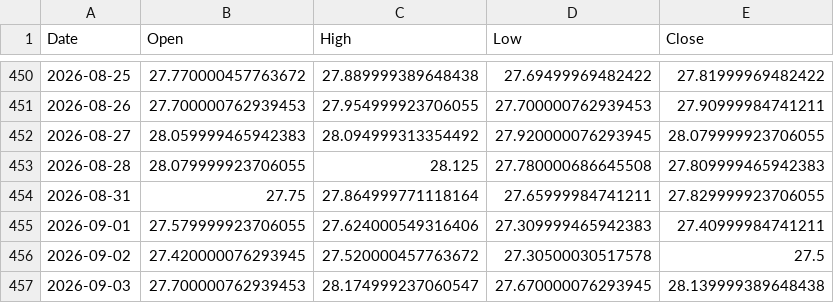
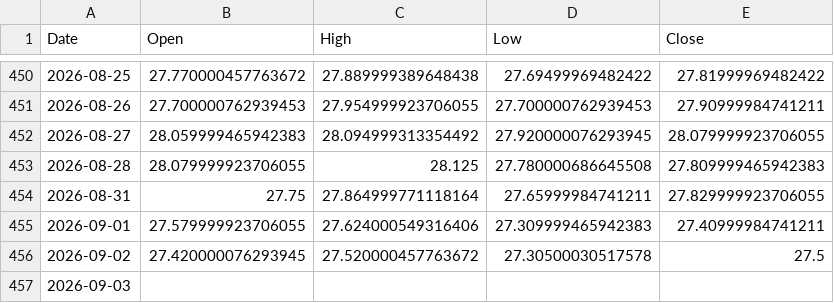
Before and after one commit to ymunwes/strategy-dashboard, a CSV file: public/benchmarks/GRNY.csv, drawn as a sheet; only a part is shown, gaps mark what is left out.

```diff
--- a/public/benchmarks/GRNY.csv
+++ b/public/benchmarks/GRNY.csv
@@ -456,2 +456,2 @@ Date,Open,High,Low,Close
 2026-09-02,27.420000076293945,27.520000457763672,27.30500030517578,27.5
-2026-09-03,27.700000762939453,28.174999237060547,27.670000076293945,28.139999389648438
+2026-09-03,,,,
```
Also changed, not shown: public/benchmarks/QQQ.csv, public/benchmarks/SPXL.csv, 2 other files.
